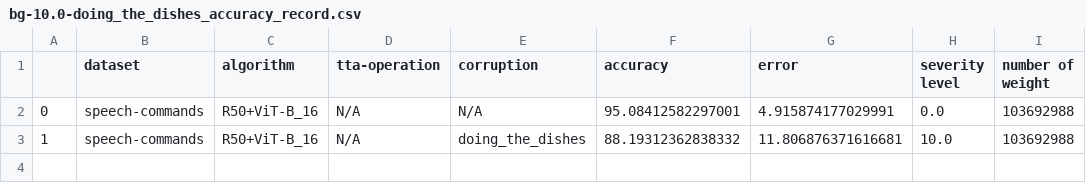
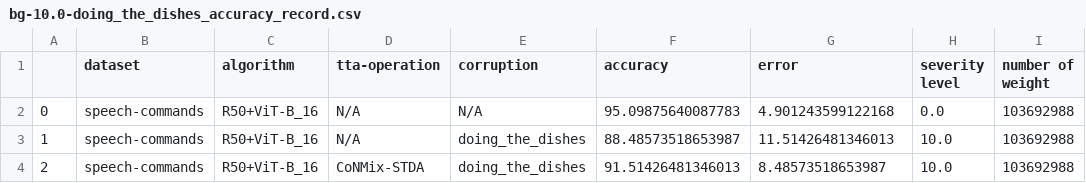
Before and after one commit to Andy-Shao/TTA-in-AC, a CSV file: result/speech-commands/CoNMix/analysis/bg-10.0-doing_the_dishes_accuracy_record.csv, drawn as a sheet.

Commit message:
finished the analysis

```diff
--- a/result/speech-commands/CoNMix/analysis/bg-10.0-doing_the_dishes_accuracy_record.csv
+++ b/result/speech-commands/CoNMix/analysis/bg-10.0-doing_the_dishes_accuracy_record.csv
@@ -1,3 +1,4 @@
 ,dataset,algorithm,tta-operation,corruption,accuracy,error,severity level,number of weight
-0,speech-commands,R50+ViT-B_16,N/A,N/A,95.08412582297001,4.915874177029991,0.0,103692988
-1,speech-commands,R50+ViT-B_16,N/A,doing_the_dishes,88.19312362838332,11.806876371616681,10.0,103692988
+0,speech-commands,R50+ViT-B_16,N/A,N/A,95.09875640087783,4.901243599122168,0.0,103692988
+1,speech-commands,R50+ViT-B_16,N/A,doing_the_dishes,88.48573518653987,11.51426481346013,10.0,103692988
+2,speech-commands,R50+ViT-B_16,CoNMix-STDA,doing_the_dishes,91.51426481346013,8.48573518653987,10.0,103692988
```
Also changed, not shown: 3 other files.
